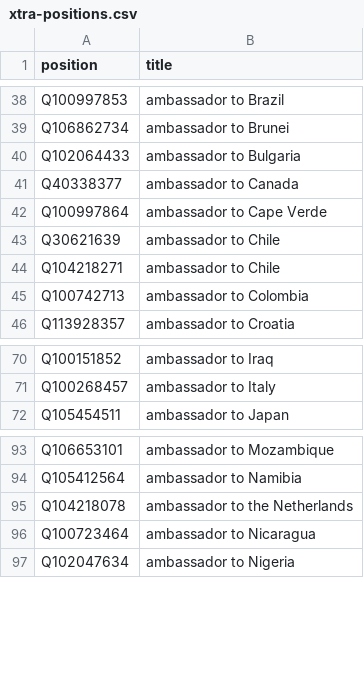
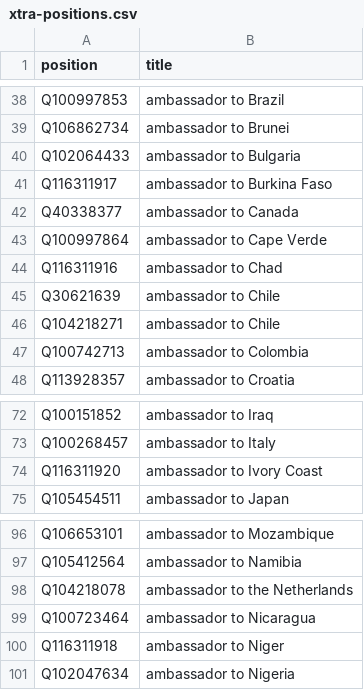
Before and after one commit to every-politician-scrapers/palestine, a CSV file: wikidata/xtra-positions.csv, drawn as a sheet; only a part is shown, gaps mark what is left out; the diff names each change by its address in the sheet, - before the commit and + after, or states it on an @@ line.

Commit message:
add more ambassadorial positions

```diff
--- a/wikidata/xtra-positions.csv
+++ b/wikidata/xtra-positions.csv
+row 41: Q116311917 | ambassador to Burkina Faso
+row 44: Q116311916 | ambassador to Chad
+row 74: Q116311920 | ambassador to Ivory Coast
+row 100: Q116311918 | ambassador to Niger
```
